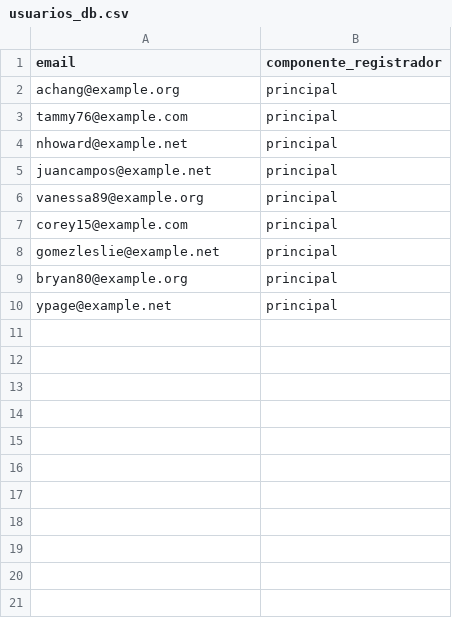
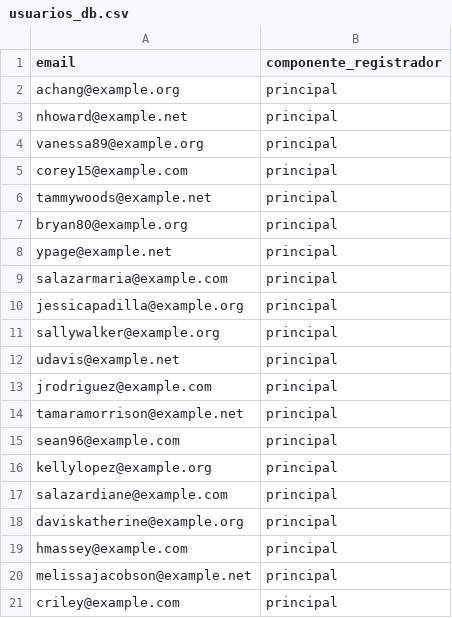
Before and after one commit to mar-alas/CompumundoHipermegared-Equipo7, a CSV file: user-registration-service/usuarios_db.csv, drawn as a sheet; only a part is shown; the diff covers the shown part only.

```diff
--- a/user-registration-service/usuarios_db.csv
+++ b/user-registration-service/usuarios_db.csv
@@ -2,9 +2,20 @@ email;componente_registrador
 achang@example.org;principal
-tammy76@example.com;principal
 nhoward@example.net;principal
-juancampos@example.net;principal
 vanessa89@example.org;principal
 corey15@example.com;principal
-gomezleslie@example.net;principal
+tammywoods@example.net;principal
 bryan80@example.org;principal
 ypage@example.net;principal
+salazarmaria@example.com;principal
+jessicapadilla@example.org;principal
+sallywalker@example.org;principal
+udavis@example.net;principal
+jrodriguez@example.com;principal
+tamaramorrison@example.net;principal
+sean96@example.com;principal
+kellylopez@example.org;principal
+salazardiane@example.com;principal
+daviskatherine@example.org;principal
+hmassey@example.com;principal
+melissajacobson@example.net;principal
+criley@example.com;principal
```
Also changed, not shown: 70 added rows elsewhere in this file, user-registration-service/ping_logs.csv, 5 other files.
